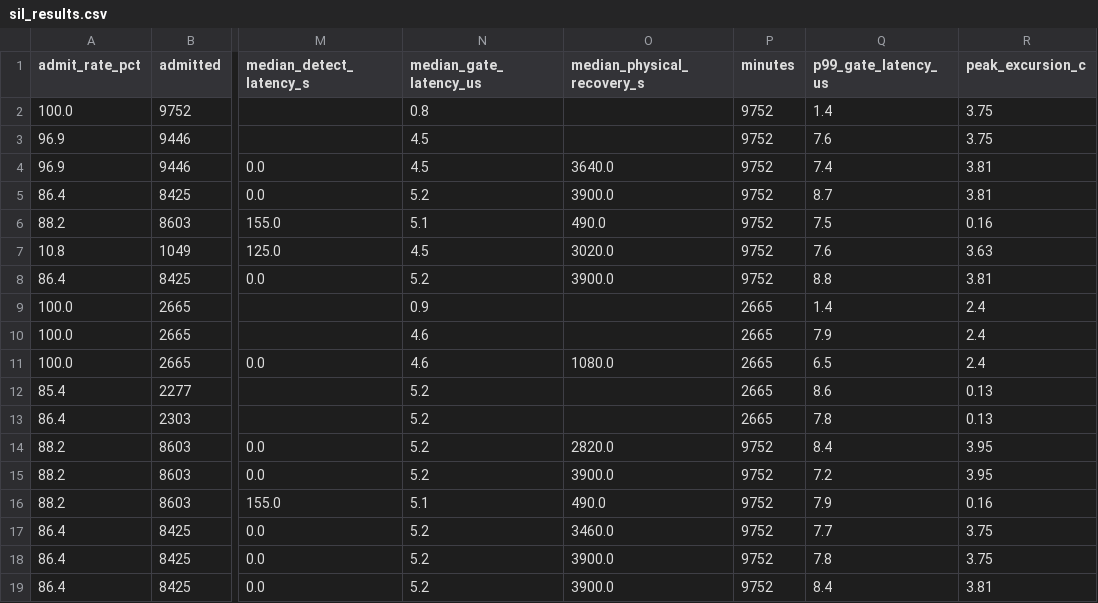
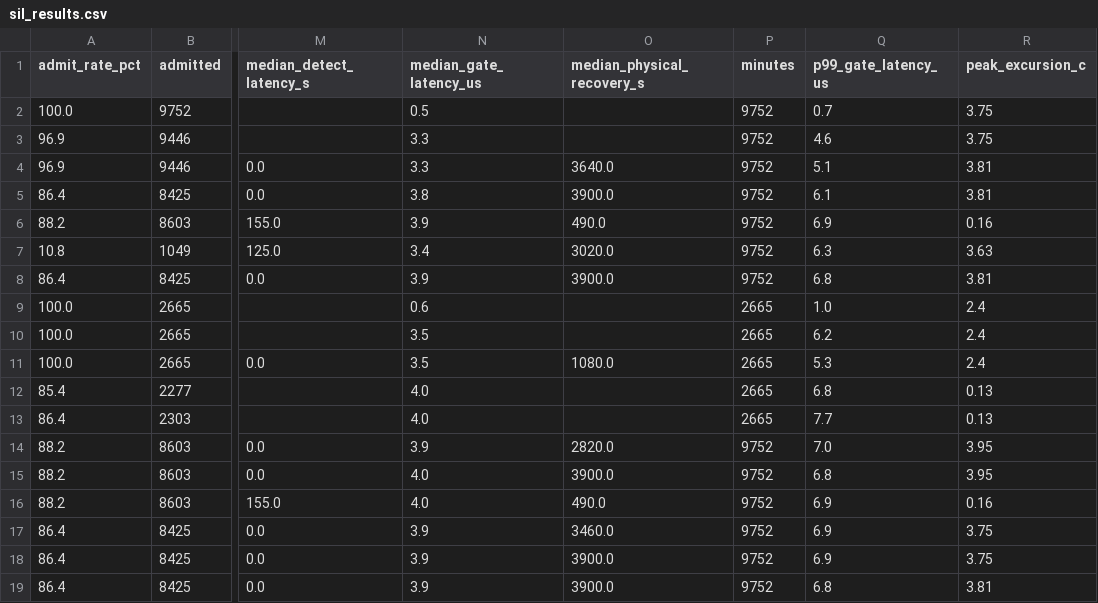
Before and after one commit to saydirasulov-alt/governance-runtime-iot, a CSV file: sil_testbed/results/sil_results.csv, drawn as a sheet; only a part is shown, gaps mark what is left out; the diff covers the shown part only; the diff names each change by its address in the sheet, - before the commit and + after, or states it on an @@ line.

```diff
--- a/sil_testbed/results/sil_results.csv
+++ b/sil_testbed/results/sil_results.csv
-N2 (median_gate_latency_us): 0.8
+N2 (median_gate_latency_us): 0.5
-Q2 (p99_gate_latency_us): 1.4
+Q2 (p99_gate_latency_us): 0.7
-N3:N4 (median_gate_latency_us): 4.5
+N3:N4 (median_gate_latency_us): 3.3
-Q3 (p99_gate_latency_us): 7.6
+Q3 (p99_gate_latency_us): 4.6
-Q4 (p99_gate_latency_us): 7.4
+Q4 (p99_gate_latency_us): 5.1
-N5 (median_gate_latency_us): 5.2
+N5 (median_gate_latency_us): 3.8
-Q5 (p99_gate_latency_us): 8.7
+Q5 (p99_gate_latency_us): 6.1
-N6 (median_gate_latency_us): 5.1
+N6 (median_gate_latency_us): 3.9
-Q6 (p99_gate_latency_us): 7.5
+Q6 (p99_gate_latency_us): 6.9
-N7 (median_gate_latency_us): 4.5
+N7 (median_gate_latency_us): 3.4
-Q7 (p99_gate_latency_us): 7.6
+Q7 (p99_gate_latency_us): 6.3
-N8 (median_gate_latency_us): 5.2
+N8 (median_gate_latency_us): 3.9
-Q8 (p99_gate_latency_us): 8.8
+Q8 (p99_gate_latency_us): 6.8
-N9 (median_gate_latency_us): 0.9
+N9 (median_gate_latency_us): 0.6
-Q9 (p99_gate_latency_us): 1.4
+Q9 (p99_gate_latency_us): 1.0
-N10:N11 (median_gate_latency_us): 4.6
+N10:N11 (median_gate_latency_us): 3.5
-Q10 (p99_gate_latency_us): 7.9
+Q10 (p99_gate_latency_us): 6.2
-Q11 (p99_gate_latency_us): 6.5
+Q11 (p99_gate_latency_us): 5.3
-N12:N13 (median_gate_latency_us): 5.2
+N12:N13 (median_gate_latency_us): 4.0
-Q12 (p99_gate_latency_us): 8.6
+Q12 (p99_gate_latency_us): 6.8
-Q13 (p99_gate_latency_us): 7.8
+Q13 (p99_gate_latency_us): 7.7
-N14 (median_gate_latency_us): 5.2
+N14 (median_gate_latency_us): 3.9
-Q14 (p99_gate_latency_us): 8.4
+Q14 (p99_gate_latency_us): 7.0
-N15 (median_gate_latency_us): 5.2
+N15 (median_gate_latency_us): 4.0
-Q15 (p99_gate_latency_us): 7.2
+Q15 (p99_gate_latency_us): 6.8
-N16 (median_gate_latency_us): 5.1
+N16 (median_gate_latency_us): 4.0
-Q16 (p99_gate_latency_us): 7.9
+Q16 (p99_gate_latency_us): 6.9
-N17:N19 (median_gate_latency_us): 5.2
+N17:N19 (median_gate_latency_us): 3.9
-Q17 (p99_gate_latency_us): 7.7
+Q17 (p99_gate_latency_us): 6.9
-Q18 (p99_gate_latency_us): 7.8
+Q18 (p99_gate_latency_us): 6.9
-Q19 (p99_gate_latency_us): 8.4
+Q19 (p99_gate_latency_us): 6.8
```
Also changed, not shown: 12 edited cells elsewhere in this file, 26 other files.
